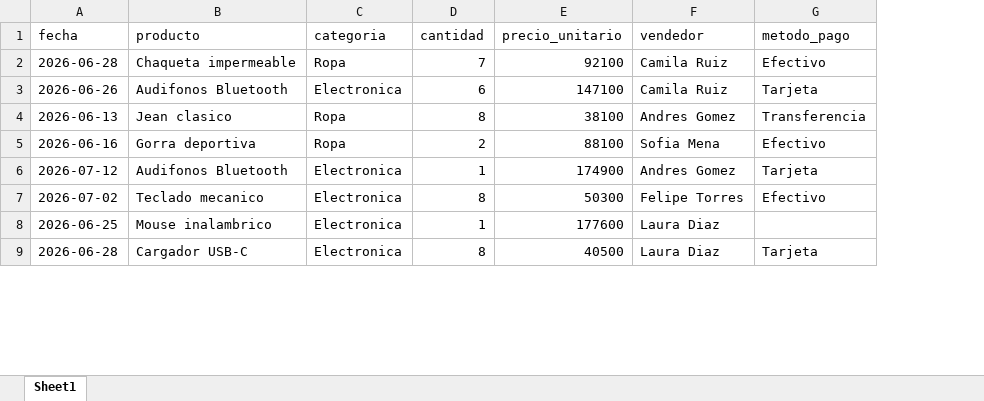
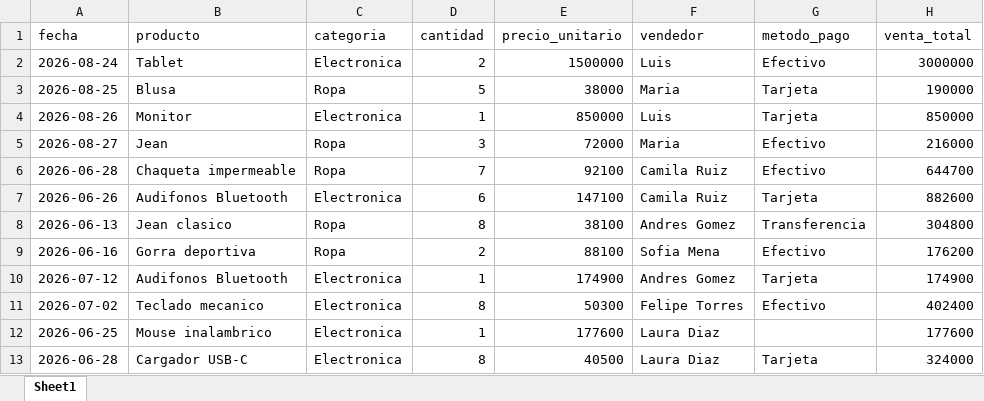
Before and after one commit to yansquinter0/bot_sucursales, an Excel workbook: Resultados/consolidado_limpio.xlsx, sheet Sheet1, drawn as a sheet; only a part is shown; values as stored, in another font and other column widths than the file's, no borders; addresses are those after the commit; the diff names each change by its address in the sheet, - before the commit and + after, or states it on an @@ line.

```diff
--- a/Resultados/consolidado_limpio.xlsx (sheet Sheet1)
+++ b/Resultados/consolidado_limpio.xlsx (sheet Sheet1)
+column H (venta_total), rows 6-13: 644700 | 882600 | 304800 | 176200 | 174900 | 402400 | 177600 | 324000
+row 2: 2026-08-24 | Tablet | Electronica | 2 | 1500000 | Luis | Efectivo | 3000000
+row 3: 2026-08-25 | Blusa | Ropa | 5 | 38000 | Maria | Tarjeta | 190000
+row 4: 2026-08-26 | Monitor | Electronica | 1 | 850000 | Luis | Tarjeta | 850000
+row 5: 2026-08-27 | Jean | Ropa | 3 | 72000 | Maria | Efectivo | 216000
```
Also changed, not shown: 7 other files.
